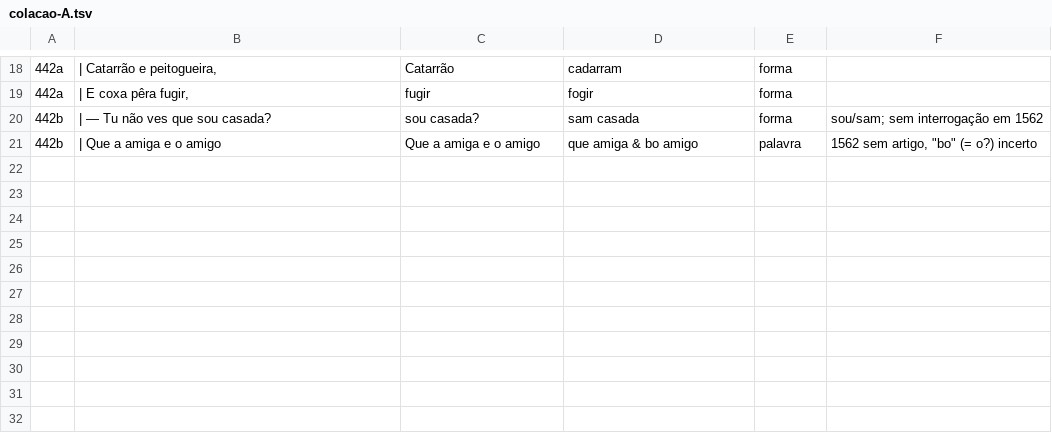
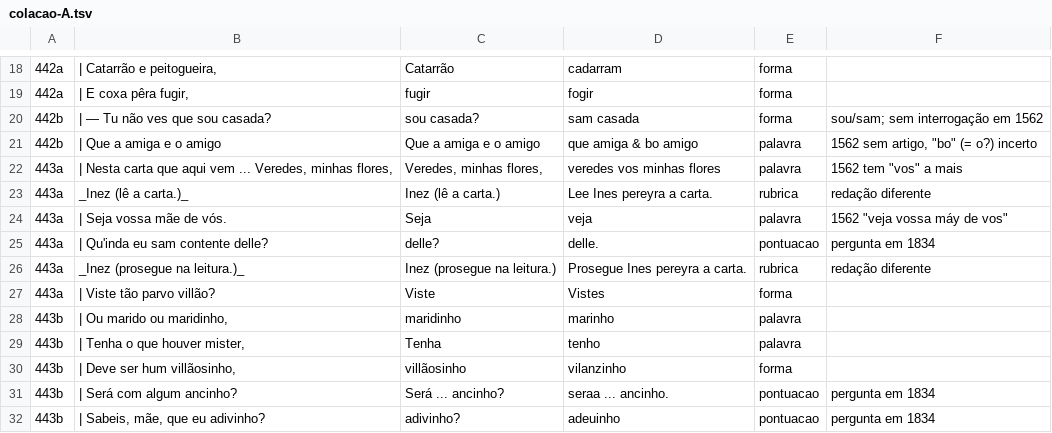
Before and after one commit to organizacoes-taioe/taioe-biblioteca, a TSV file: edicoes/farsa-de-ines-pereira/colacao/colacao-A.tsv, drawn as a sheet; only a part is shown, gaps mark what is left out; the diff names each change by its address in the sheet, - before the commit and + after, or states it on an @@ line.

```diff
--- a/edicoes/farsa-de-ines-pereira/colacao/colacao-A.tsv
+++ b/edicoes/farsa-de-ines-pereira/colacao/colacao-A.tsv
+row 22: 443a | | Nesta carta que aqui vem ... Veredes, minhas flores, | Veredes, minhas flores, | veredes vos minhas flores | palavra | 1562 tem "vos" a mais
+row 23: 443a | _Inez (lê a carta.)_ | Inez (lê a carta.) | Lee Ines pereyra a carta. | rubrica | redação diferente
+row 24: 443a | | Seja vossa mãe de vós. | Seja | veja | palavra | 1562 "veja vossa máy de vos"
+row 25: 443a | | Qu'inda eu sam contente delle? | delle? | delle. | pontuacao | pergunta em 1834
+row 26: 443a | _Inez (prosegue na leitura.)_ | Inez (prosegue na leitura.) | Prosegue Ines pereyra a carta. | rubrica | redação diferente
+row 27: 443a | | Viste tão parvo villão? | Viste | Vistes | forma
+row 28: 443b | | Ou marido ou maridinho, | maridinho | marinho | palavra
+row 29: 443b | | Tenha o que houver mister, | Tenha | tenho | palavra
+row 30: 443b | | Deve ser hum villãosinho, | villãosinho | vilanzinho | forma
+row 31: 443b | | Será com algum ancinho? | Será ... ancinho? | seraa ... ancinho. | pontuacao | pergunta em 1834
+row 32: 443b | | Sabeis, mãe, que eu adivinho? | adivinho? | adeuinho | pontuacao | pergunta em 1834
```
Also changed, not shown: 1 other file.
